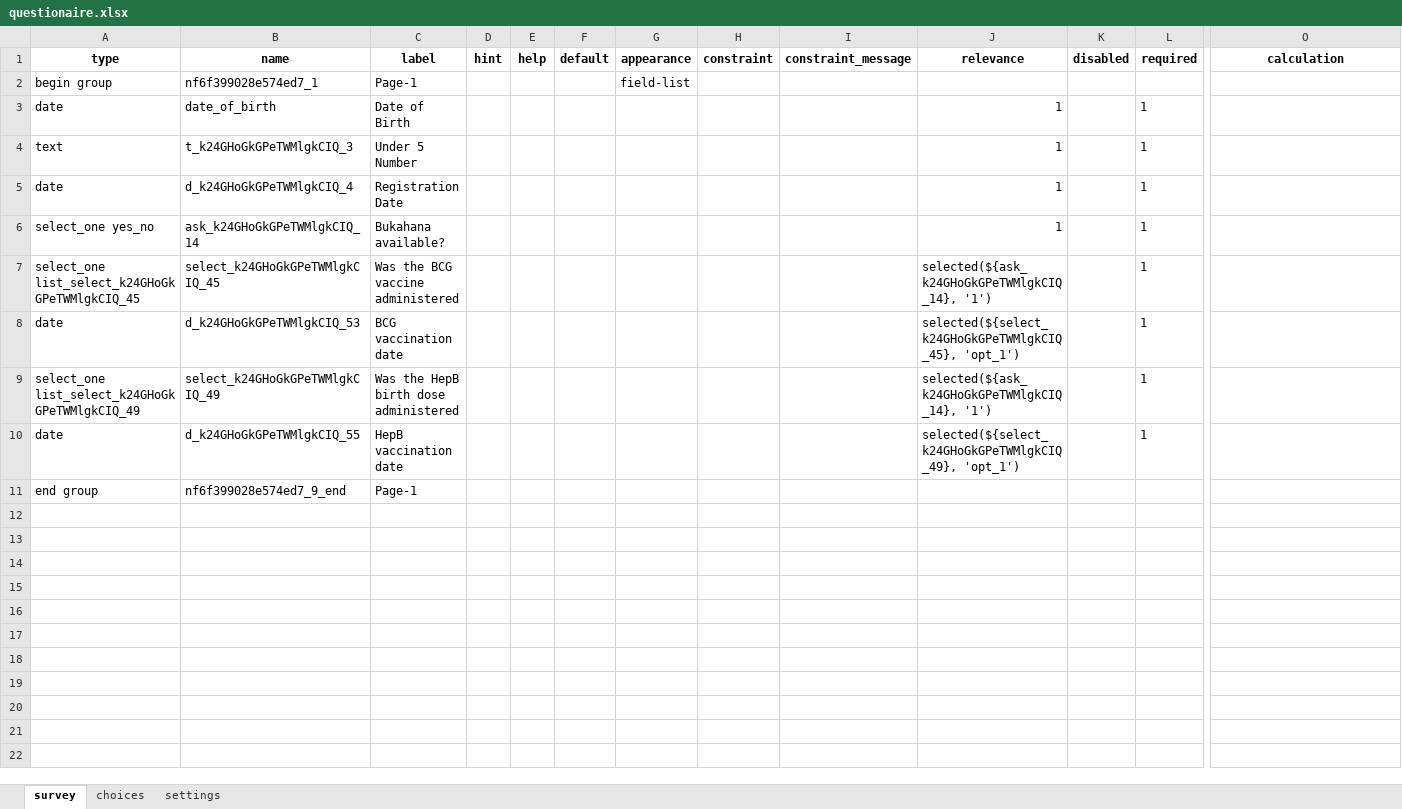
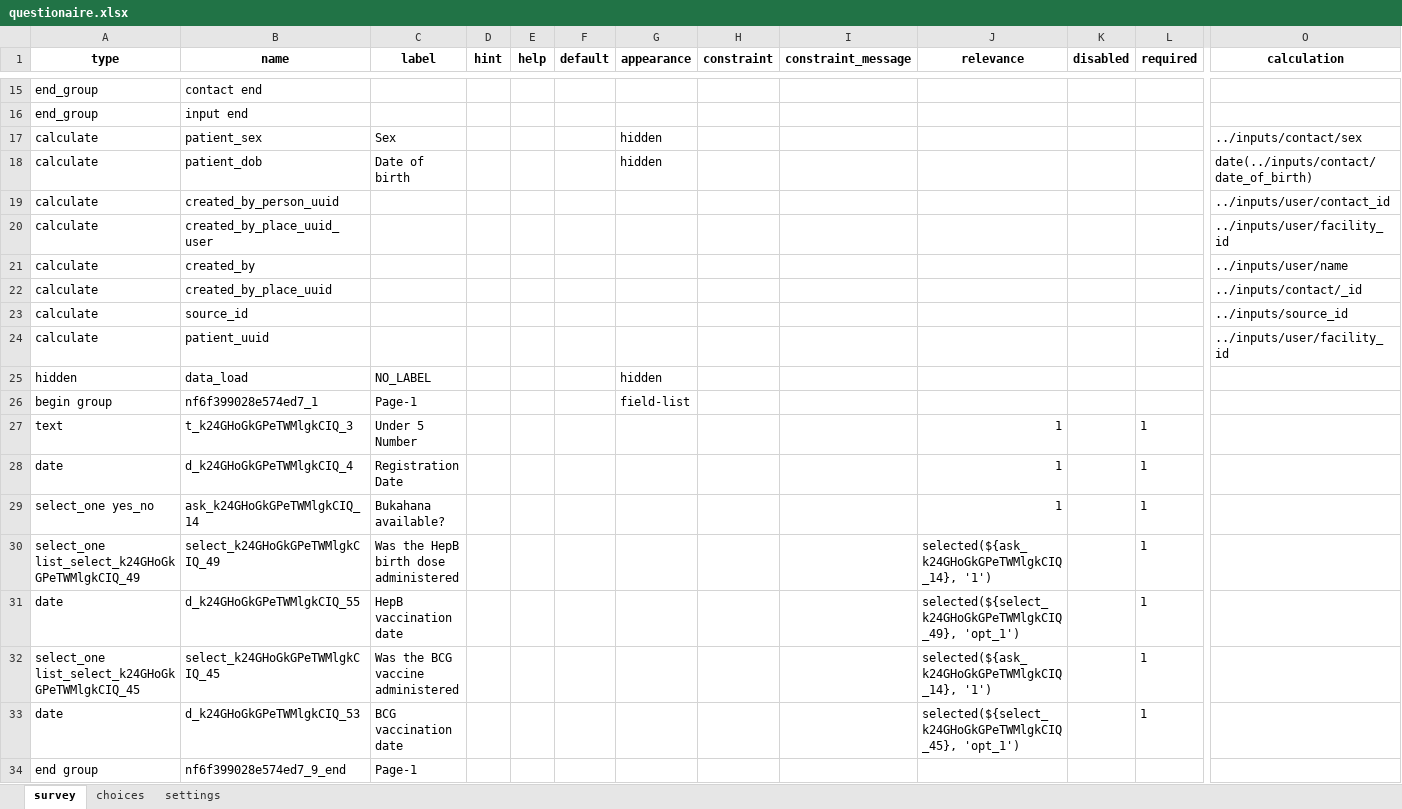
Before and after one commit to Fippu/tricc_combacal_test, an Excel workbook: L3/questionaire.xlsx, sheet survey, drawn as a sheet; only a part is shown, gaps mark what is left out; values as stored, in another font and other column widths than the file's, no borders; removed rows and columns are numbered as before the commit, all else as after; rows hold the shown columns only; the diff covers the shown part only; the diff names each change by its address in the sheet, - before the commit and + after, or states it on an @@ line.

```diff
--- a/L3/questionaire.xlsx (sheet survey)
+++ b/L3/questionaire.xlsx (sheet survey)
+row 15: end_group | contact end
+row 16: end_group | input end
+row 17: calculate | patient_sex | Sex |  |  |  | hidden |  |  |  |  |  | ../inputs/contact/sex
+row 18: calculate | patient_dob | Date of birth |  |  |  | hidden |  |  |  |  |  | date(../inputs/contact/date_of_birth)
+row 19: calculate | created_by_person_uuid |  |  |  |  |  |  |  |  |  |  | ../inputs/user/contact_id
+row 20: calculate | created_by_place_uuid_user |  |  |  |  |  |  |  |  |  |  | ../inputs/user/facility_id
+row 21: calculate | created_by |  |  |  |  |  |  |  |  |  |  | ../inputs/user/name
+row 22: calculate | created_by_place_uuid |  |  |  |  |  |  |  |  |  |  | ../inputs/contact/_id
+row 23: calculate | source_id |  |  |  |  |  |  |  |  |  |  | ../inputs/source_id
+row 24: calculate | patient_uuid |  |  |  |  |  |  |  |  |  |  | ../inputs/user/facility_id
+row 25: hidden | data_load | NO_LABEL |  |  |  | hidden
-row 3: date | date_of_birth | Date of Birth |  |  |  |  |  |  | 1 |  | 1
@@ row 9 moved to row 30: select_one list_select_k24GHoGkGPeTWMlgk… @@
@@ row 10 moved to row 31: date @@
```
Also changed, not shown: 13 added rows elsewhere in this sheet, sheet choices, sheet settings, 2 other files.
